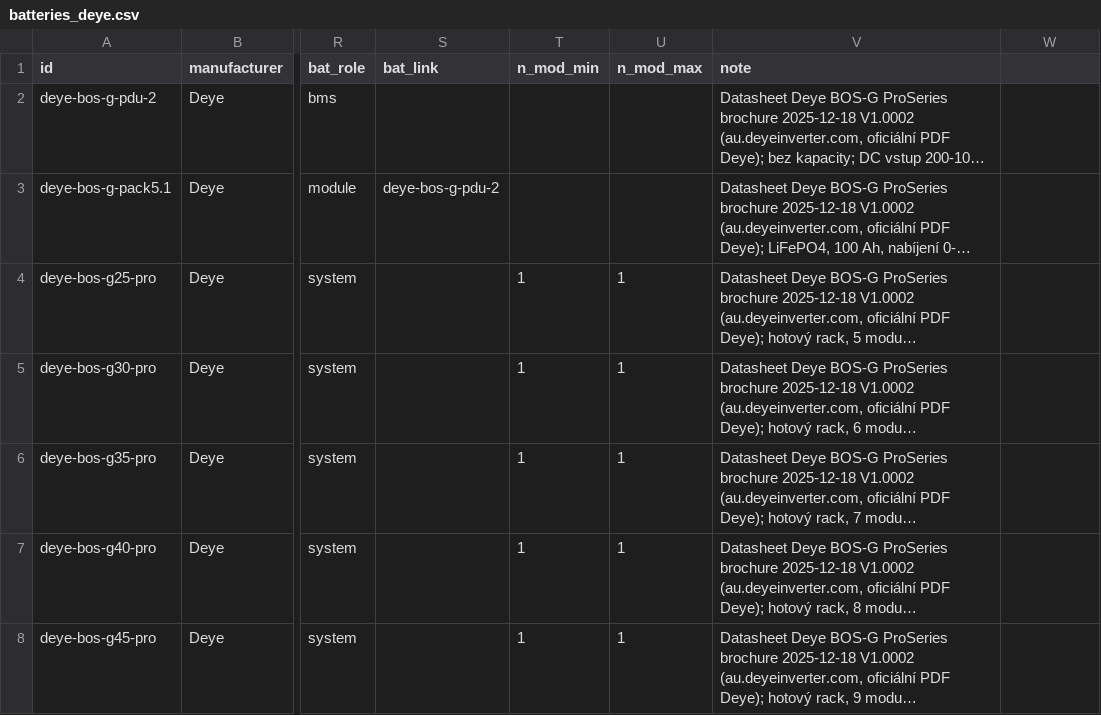
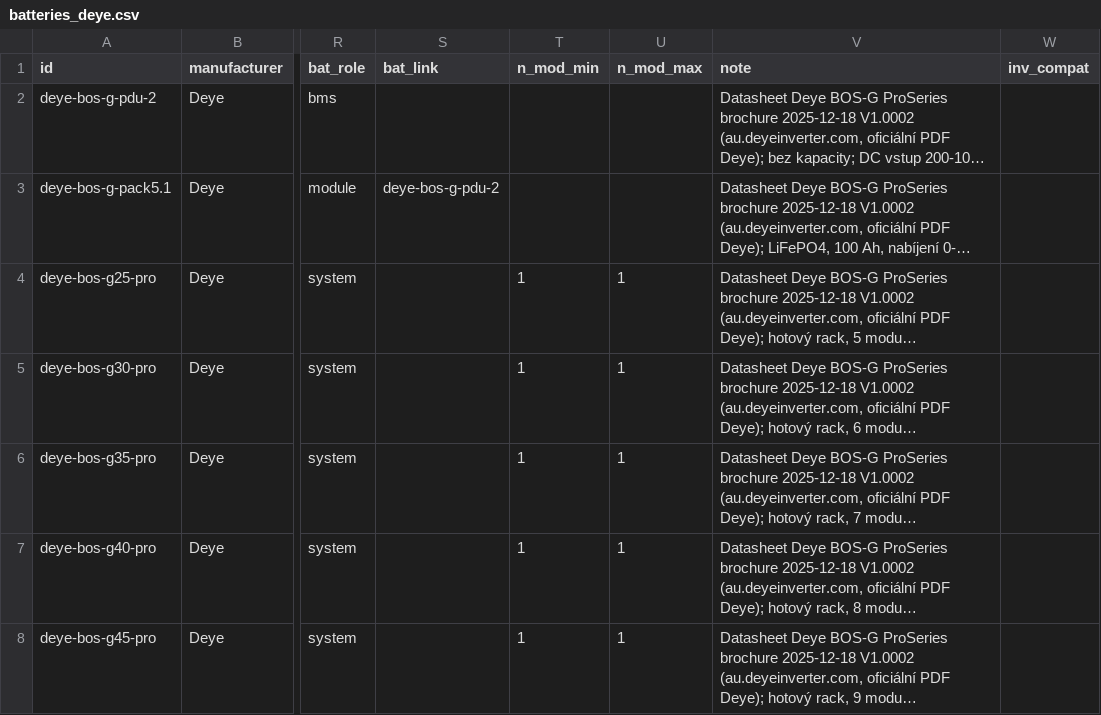
Before and after one commit to papro-thc/EnvoCAD, a CSV file: envocad/library/builtin/components/batteries_deye.csv, drawn as a sheet; only a part is shown, gaps mark what is left out; long unchanged cells end in …; the diff names each change by its address in the sheet, - before the commit and + after, or states it on an @@ line.

```diff
--- a/envocad/library/builtin/components/batteries_deye.csv
+++ b/envocad/library/builtin/components/batteries_deye.csv
-W1: (empty)
+W1: inv_compat
```
Also changed, not shown: envocad/library/builtin/components/batteries.csv, envocad/library/builtin/components/batteries_goodwe.csv, 26 other files.
